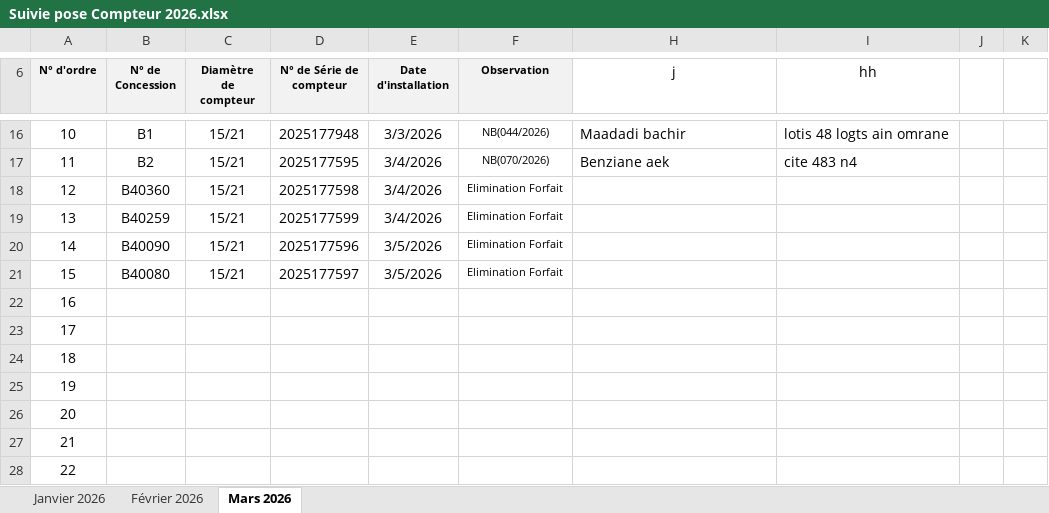
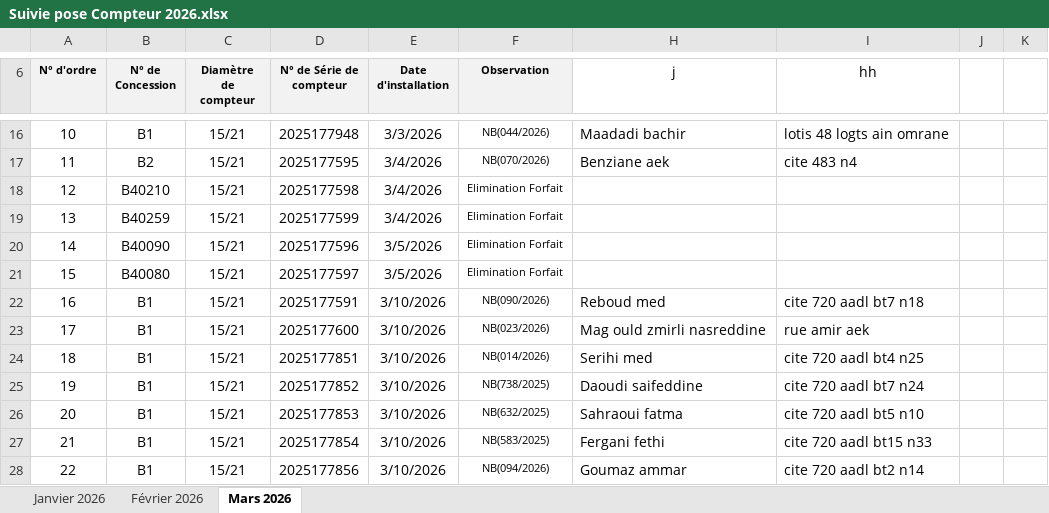
Before and after one commit to Lounnaci-gi/pose_compteur, an Excel workbook: Gestion Stock 2026/Gestion de Stock Berrouaghia/Suivie pose Compteur 2026.xlsx, sheet Mars 2026, drawn as a sheet; only a part is shown, gaps mark what is left out; values as stored, in another font and other column widths than the file's, no borders; charts and pictures not drawn; the diff covers the shown part only; the diff names each change by its address in the sheet, - before the commit and + after, or states it on an @@ line.

Commit message:
10032026

```diff
--- a/Gestion Stock 2026/Gestion de Stock Berrouaghia/Suivie pose Compteur 2026.xlsx (sheet Mars 2026)
+++ b/Gestion Stock 2026/Gestion de Stock Berrouaghia/Suivie pose Compteur 2026.xlsx (sheet Mars 2026)
-B18 (N° de Concession): B40360
+B18 (N° de Concession): B40210
-B22:B28 (N° de Concession): (empty)
+B22:B28 (N° de Concession): B1
-C22:C28 (Diamètre de compteur): (empty)
+C22:C28 (Diamètre de compteur): 15/21
-D22 (N° de Série de compteur): (empty)
+D22 (N° de Série de compteur): 2025177591
-E22:E28 (Date d'installation): (empty)
+E22:E28 (Date d'installation): 3/10/2026
-F22 (Observation): (empty)
+F22 (Observation): NB(090/2026)
-H22 (j): (empty)
+H22 (j): Reboud med
-I22 (hh): (empty)
+I22 (hh): cite 720 aadl bt7 n18
-D23 (N° de Série de compteur): (empty)
+D23 (N° de Série de compteur): 2025177600
-F23 (Observation): (empty)
+F23 (Observation): NB(023/2026)
-H23 (j): (empty)
+H23 (j): Mag ould zmirli nasreddine
-I23 (hh): (empty)
+I23 (hh): rue amir aek
-D24 (N° de Série de compteur): (empty)
+D24 (N° de Série de compteur): 2025177851
-F24 (Observation): (empty)
+F24 (Observation): NB(014/2026)
-H24 (j): (empty)
+H24 (j): Serihi med
-I24 (hh): (empty)
+I24 (hh): cite 720 aadl bt4 n25
-D25 (N° de Série de compteur): (empty)
+D25 (N° de Série de compteur): 2025177852
-F25 (Observation): (empty)
+F25 (Observation): NB(738/2025)
-H25 (j): (empty)
+H25 (j): Daoudi saifeddine
-I25 (hh): (empty)
+I25 (hh): cite 720 aadl bt7 n24
-D26 (N° de Série de compteur): (empty)
+D26 (N° de Série de compteur): 2025177853
-F26 (Observation): (empty)
+F26 (Observation): NB(632/2025)
-H26 (j): (empty)
+H26 (j): Sahraoui fatma
-I26 (hh): (empty)
+I26 (hh): cite 720 aadl bt5 n10
-D27 (N° de Série de compteur): (empty)
+D27 (N° de Série de compteur): 2025177854
-F27 (Observation): (empty)
+F27 (Observation): NB(583/2025)
-H27 (j): (empty)
+H27 (j): Fergani fethi
-I27 (hh): (empty)
+I27 (hh): cite 720 aadl bt15 n33
-D28 (N° de Série de compteur): (empty)
+D28 (N° de Série de compteur): 2025177856
-F28 (Observation): (empty)
+F28 (Observation): NB(094/2026)
-H28 (j): (empty)
+H28 (j): Goumaz ammar
-I28 (hh): (empty)
+I28 (hh): cite 720 aadl bt2 n14
```
Also changed, not shown: 23 edited cells elsewhere in this sheet.
